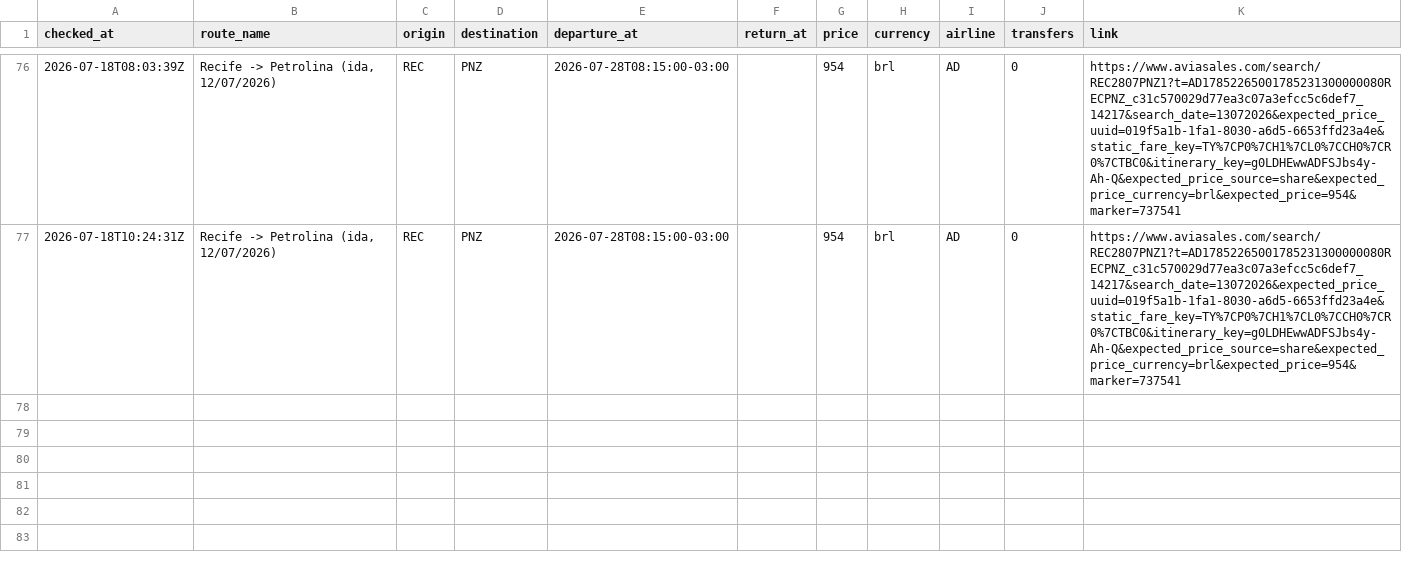
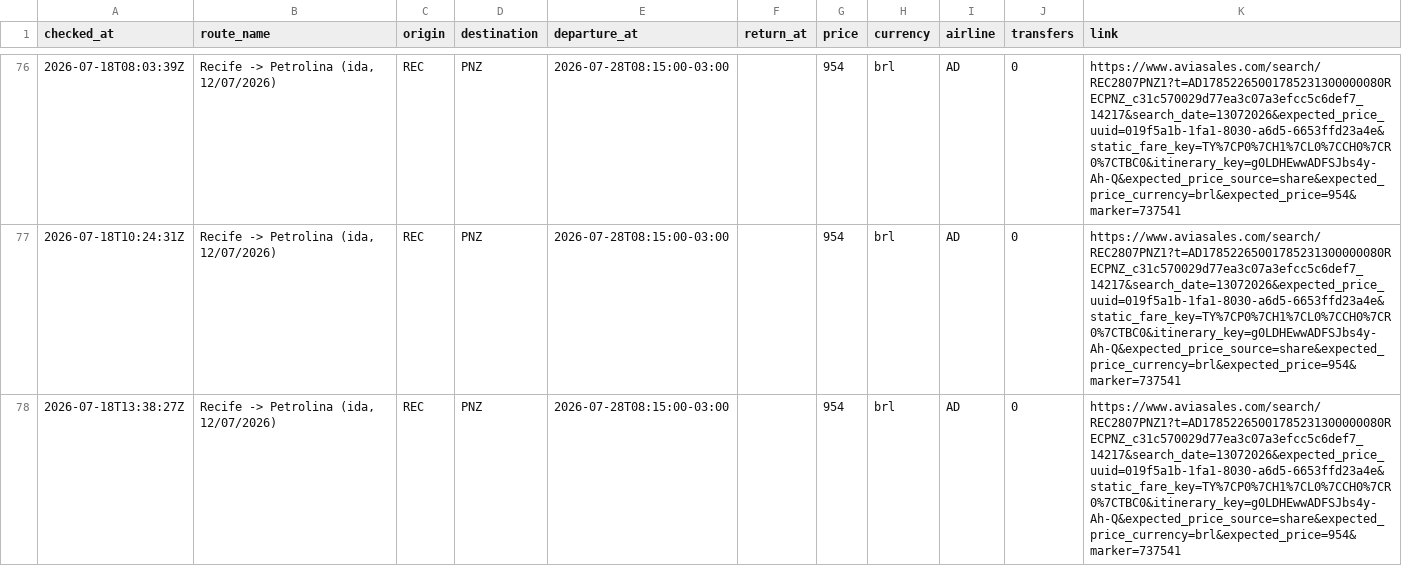
Before and after one commit to Thiagoflins/flight-monitor, a CSV file: data/history.csv, drawn as a sheet; only a part is shown, gaps mark what is left out; the diff names each change by its address in the sheet, - before the commit and + after, or states it on an @@ line.

```diff
--- a/data/history.csv
+++ b/data/history.csv
+row 78: 2026-07-18T13:38:27Z | Recife -> Petrolina (ida, 12/07/2026) | REC | PNZ | 2026-07-28T08:15:00-03:00 |  | 954 | brl | AD | 0 | https://www.aviasales.com/search/REC2807PNZ1?t=AD17852265001785231300000080RECPNZ_c31c570029d77ea3c07a3efcc5c6def7_14217&search_date=13072026&expected_price_uuid=019f5a1b-1fa1-8030-a6d5-6653ffd23a4e&static_fare_key=TY%7CP0%7CH1%7CL0%7CCH0%7CR0%7CTBC0&itinerary_key=g0LDHEwwADFSJbs4y-Ah-Q&expected_price_source=share&expected_price_currency=brl&expected_price=954&marker=737541
```
Also changed, not shown: 1 other file.
